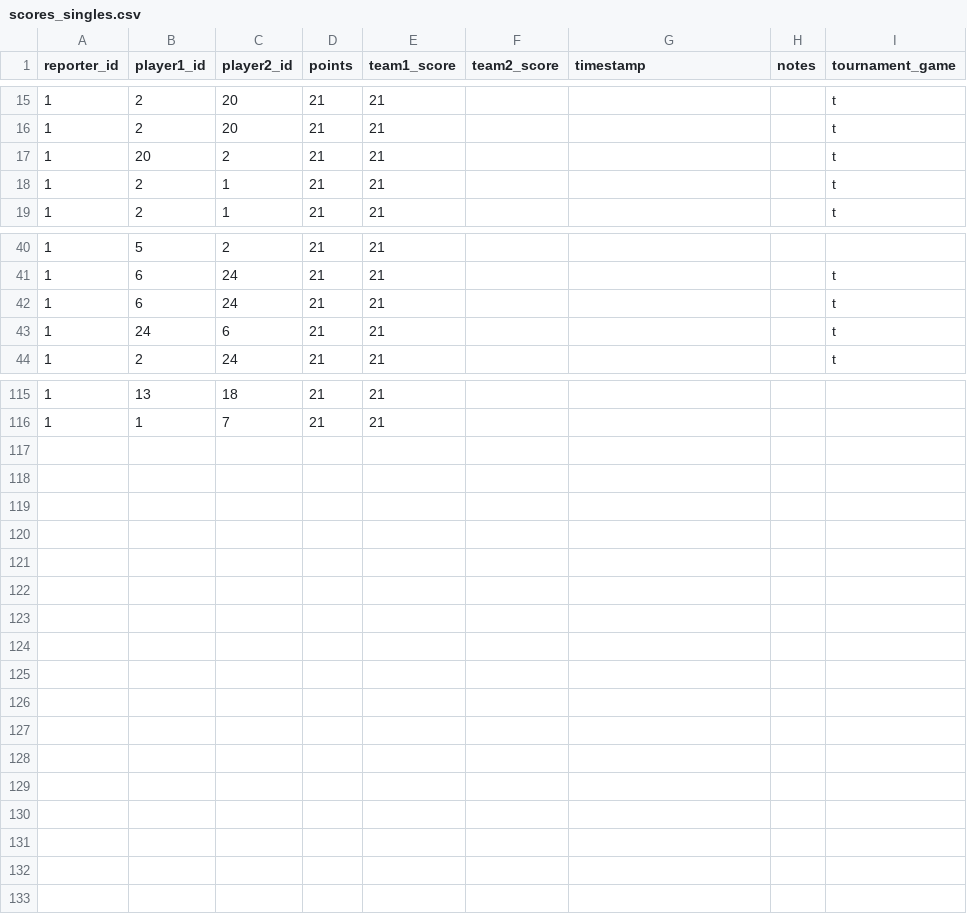
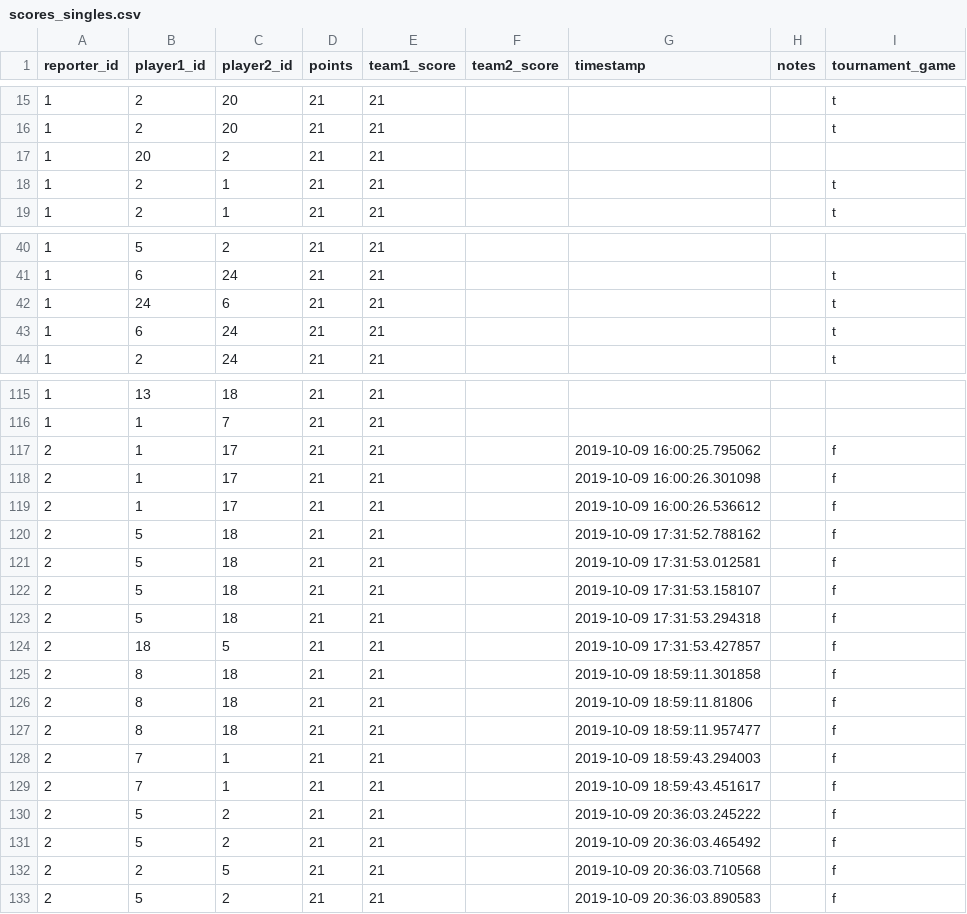
Before and after one commit to gamesguru/usatt-db, a CSV file: data/scores_singles.csv, drawn as a sheet; only a part is shown, gaps mark what is left out.

```diff
--- a/data/scores_singles.csv
+++ b/data/scores_singles.csv
@@ -16,3 +16,3 @@ reporter_id,player1_id,player2_id,points,team1_score,team2_score,timestamp,notes
 1,2,20,21,21,,,,t
-1,20,2,21,21,,,,t
+1,20,2,21,21,,,,
 1,2,1,21,21,,,,t
@@ -41,4 +41,4 @@ reporter_id,player1_id,player2_id,points,team1_score,team2_score,timestamp,notes
 1,6,24,21,21,,,,t
+1,24,6,21,21,,,,t
 1,6,24,21,21,,,,t
-1,24,6,21,21,,,,t
 1,2,24,21,21,,,,t
@@ -116 +116,18 @@ reporter_id,player1_id,player2_id,points,team1_score,team2_score,timestamp,notes
 1,1,7,21,21,,,,
+2,1,17,21,21,,2019-10-09 16:00:25.795062,,f
+2,1,17,21,21,,2019-10-09 16:00:26.301098,,f
+2,1,17,21,21,,2019-10-09 16:00:26.536612,,f
+2,5,18,21,21,,2019-10-09 17:31:52.788162,,f
+2,5,18,21,21,,2019-10-09 17:31:53.012581,,f
+2,5,18,21,21,,2019-10-09 17:31:53.158107,,f
+2,5,18,21,21,,2019-10-09 17:31:53.294318,,f
+2,18,5,21,21,,2019-10-09 17:31:53.427857,,f
+2,8,18,21,21,,2019-10-09 18:59:11.301858,,f
+2,8,18,21,21,,2019-10-09 18:59:11.81806,,f
+2,8,18,21,21,,2019-10-09 18:59:11.957477,,f
+2,7,1,21,21,,2019-10-09 18:59:43.294003,,f
+2,7,1,21,21,,2019-10-09 18:59:43.451617,,f
+2,5,2,21,21,,2019-10-09 20:36:03.245222,,f
+2,5,2,21,21,,2019-10-09 20:36:03.465492,,f
+2,2,5,21,21,,2019-10-09 20:36:03.710568,,f
+2,5,2,21,21,,2019-10-09 20:36:03.890583,,f
```
Also changed, not shown: data/scores_doubles.csv.
